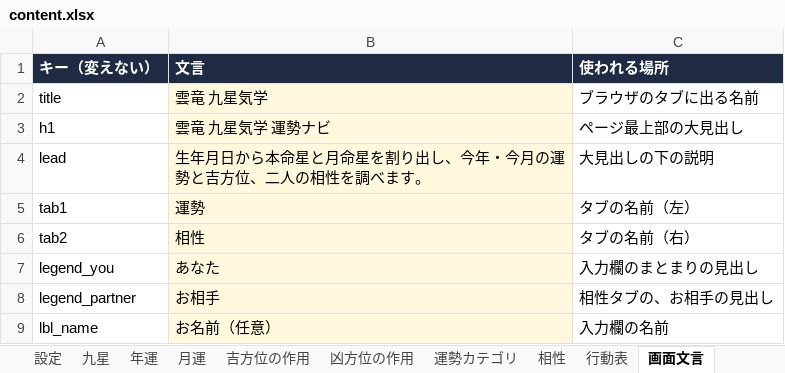
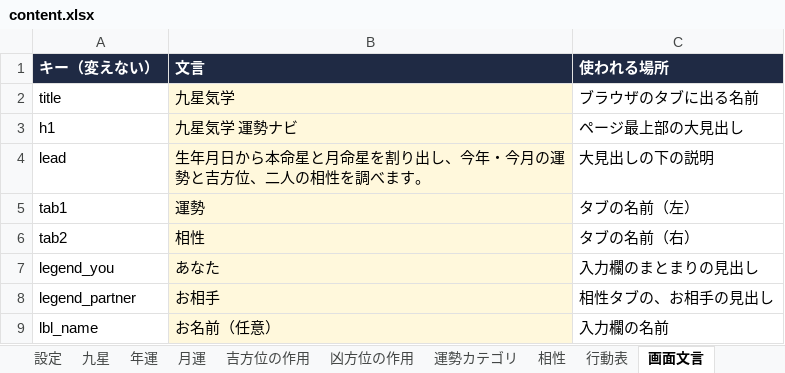
Before and after one commit to chungkyuhum/kigaku, an Excel workbook: content.xlsx, sheet 画面文言, drawn as a sheet; only a part is shown; values as stored, in another font and other column widths than the file's, no borders; charts and pictures not drawn; the diff names each change by its address in the sheet, - before the commit and + after, or states it on an @@ line.

Commit message:
タイトルの雲竜を削除

```diff
--- a/content.xlsx (sheet 画面文言)
+++ b/content.xlsx (sheet 画面文言)
-B2 (文言): 雲竜 九星気学
+B2 (文言): 九星気学
-B3 (文言): 雲竜 九星気学 運勢ナビ
+B3 (文言): 九星気学 運勢ナビ
```
